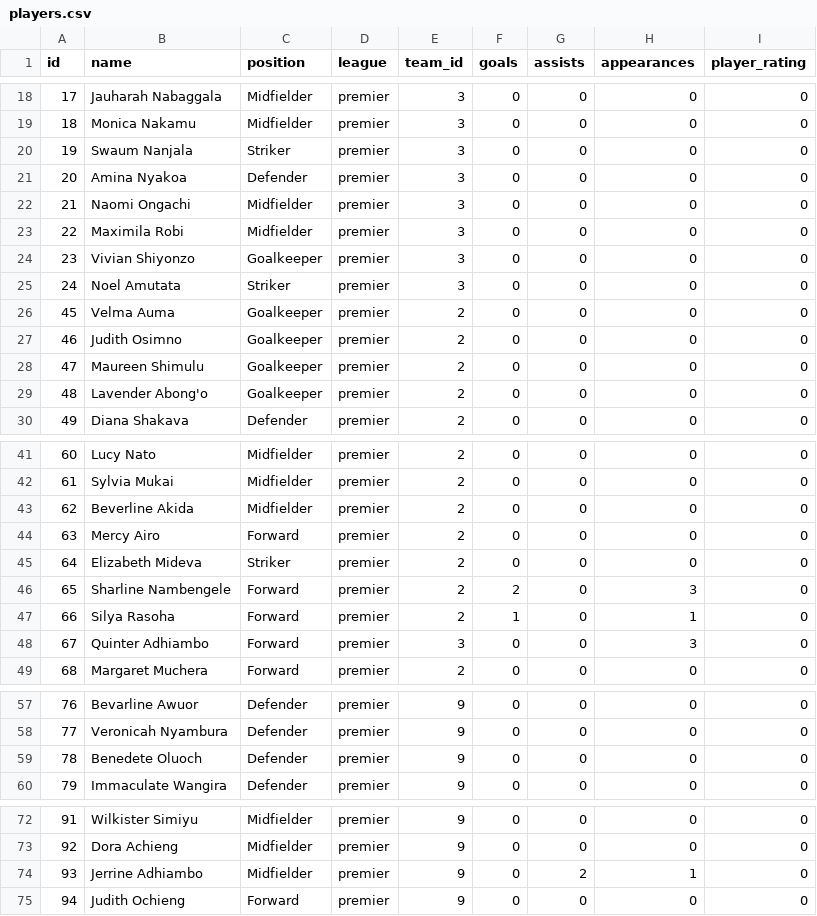
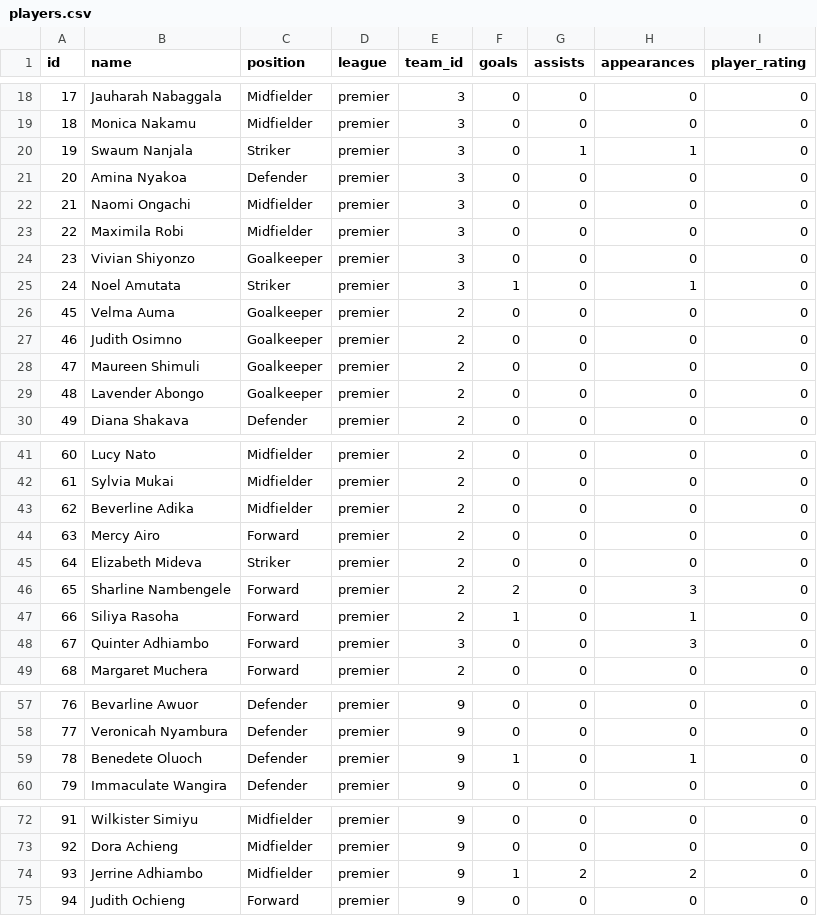
Before and after one commit to gameoncollective-create/gameon-fastapi, a CSV file: data/players.csv, drawn as a sheet; only a part is shown, gaps mark what is left out; the diff covers the shown part only.

```diff
--- a/data/players.csv
+++ b/data/players.csv
@@ -19,3 +19,3 @@ id,name,position,league,team_id,goals,assists,appearances,player_rating
 18,Monica Nakamu,Midfielder,premier,3,0,0,0,0
-19,Swaum Nanjala,Striker,premier,3,0,0,0,0
+19,Swaum Nanjala,Striker,premier,3,0,1,1,0
 20,Amina Nyakoa,Defender,premier,3,0,0,0,0
@@ -24,7 +24,7 @@ id,name,position,league,team_id,goals,assists,appearances,player_rating
 23,Vivian Shiyonzo,Goalkeeper,premier,3,0,0,0,0
-24,Noel Amutata,Striker,premier,3,0,0,0,0
+24,Noel Amutata,Striker,premier,3,1,0,1,0
 45,Velma Auma,Goalkeeper,premier,2,0,0,0,0
 46,Judith Osimno,Goalkeeper,premier,2,0,0,0,0
-47,Maureen Shimulu,Goalkeeper,premier,2,0,0,0,0
-48,Lavender Abong'o,Goalkeeper,premier,2,0,0,0,0
+47,Maureen Shimuli,Goalkeeper,premier,2,0,0,0,0
+48,Lavender Abongo,Goalkeeper,premier,2,0,0,0,0
 49,Diana Shakava,Defender,premier,2,0,0,0,0
@@ -42,3 +42,3 @@ id,name,position,league,team_id,goals,assists,appearances,player_rating
 61,Sylvia Mukai,Midfielder,premier,2,0,0,0,0
-62,Beverline Akida,Midfielder,premier,2,0,0,0,0
+62,Beverline Adika,Midfielder,premier,2,0,0,0,0
 63,Mercy Airo,Forward,premier,2,0,0,0,0
@@ -46,3 +46,3 @@ id,name,position,league,team_id,goals,assists,appearances,player_rating
 65,Sharline Nambengele,Forward,premier,2,2,0,3,0
-66,Silya Rasoha,Forward,premier,2,1,0,1,0
+66,Siliya Rasoha,Forward,premier,2,1,0,1,0
 67,Quinter Adhiambo,Forward,premier,3,0,0,3,0
@@ -58,3 +58,3 @@ id,name,position,league,team_id,goals,assists,appearances,player_rating
 77,Veronicah Nyambura,Defender,premier,9,0,0,0,0
-78,Benedete Oluoch,Defender,premier,9,0,0,0,0
+78,Benedete Oluoch,Defender,premier,9,1,0,1,0
 79,Immaculate Wangira,Defender,premier,9,0,0,0,0
@@ -73,3 +73,3 @@ id,name,position,league,team_id,goals,assists,appearances,player_rating
 92,Dora Achieng,Midfielder,premier,9,0,0,0,0
-93,Jerrine Adhiambo,Midfielder,premier,9,0,2,1,0
+93,Jerrine Adhiambo,Midfielder,premier,9,1,2,2,0
 94,Judith Ochieng,Forward,premier,9,0,0,0,0
```
Also changed, not shown: 16 added rows and 7 edited cells elsewhere in this file.
